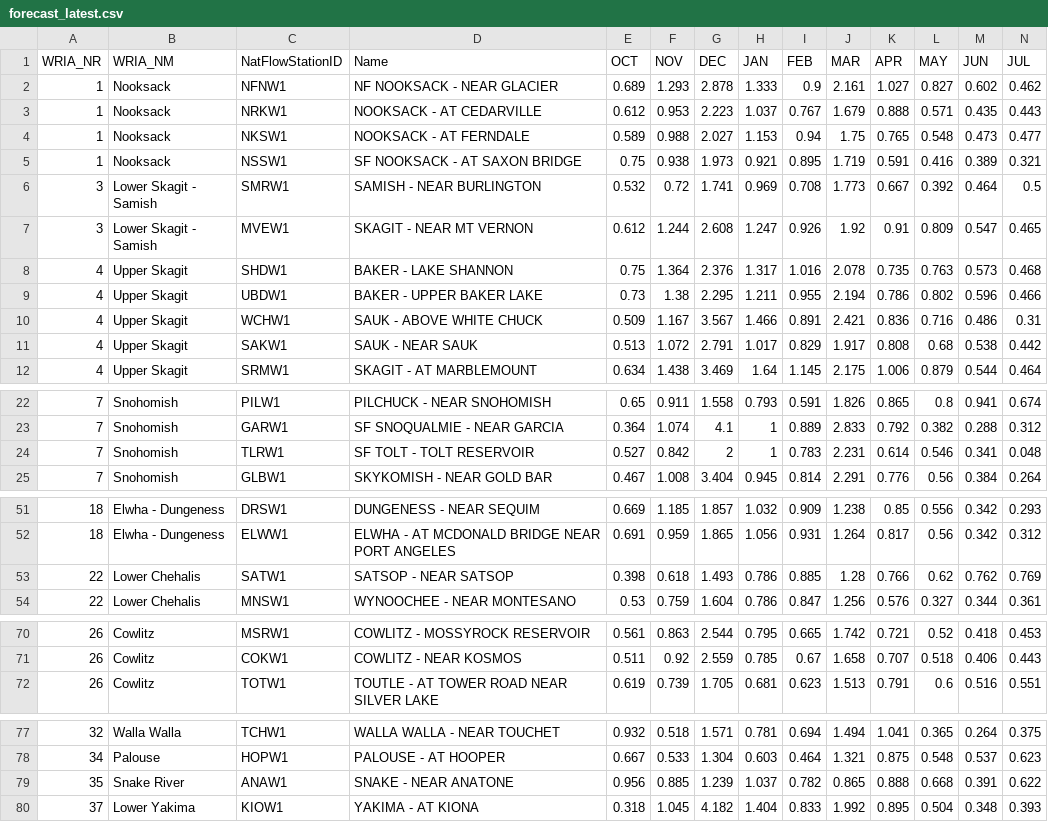
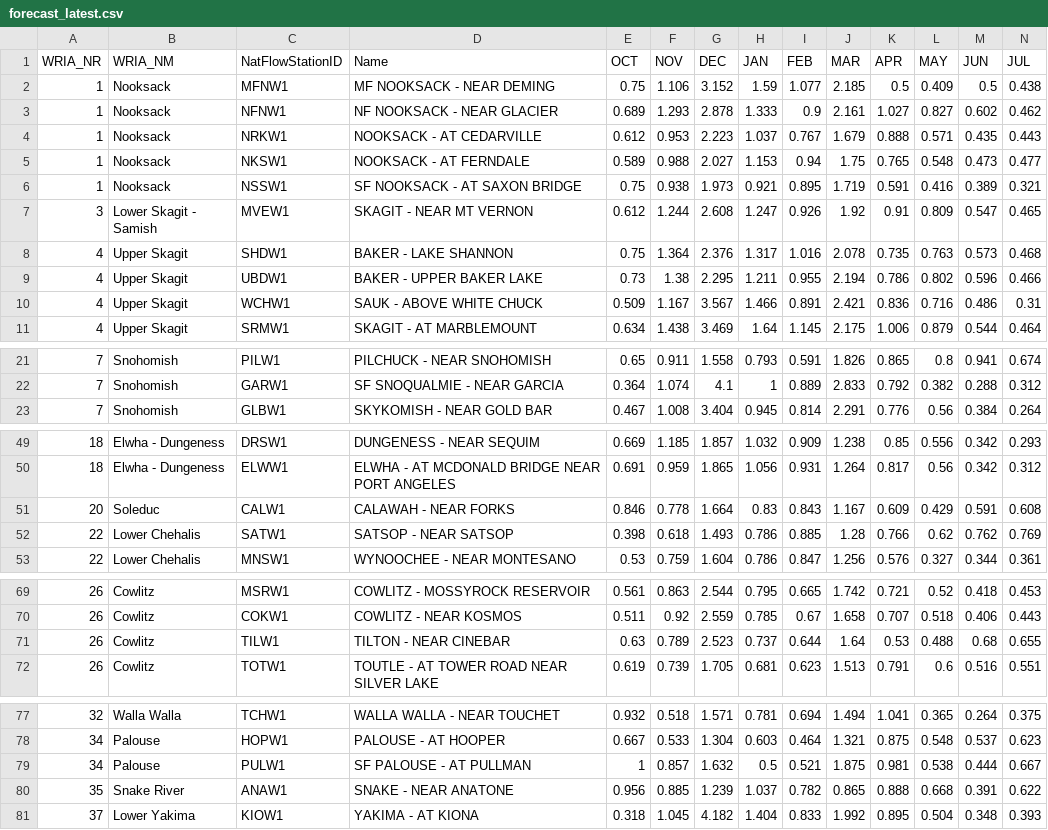
Before and after one commit to jeffmarti/monthly-forecast, a CSV file: data/forecast_latest.csv, drawn as a sheet; only a part is shown, gaps mark what is left out; removed rows and columns are numbered as before the commit, all else as after; rows hold the shown columns only; the diff names each change by its address in the sheet, - before the commit and + after, or states it on an @@ line.

```diff
--- a/data/forecast_latest.csv
+++ b/data/forecast_latest.csv
+row 2: 1 | Nooksack | MFNW1 | MF NOOKSACK - NEAR DEMING | 0.75 | 1.106 | 3.152 | 1.59 | 1.077 | 2.185 | 0.5 | 0.409 | 0.5 | 0.438
-row 6: 3 | Lower Skagit - Samish | SMRW1 | SAMISH - NEAR BURLINGTON | 0.532 | 0.72 | 1.741 | 0.969 | 0.708 | 1.773 | 0.667 | 0.392 | 0.464 | 0.5
-row 11: 4 | Upper Skagit | SAKW1 | SAUK - NEAR SAUK | 0.513 | 1.072 | 2.791 | 1.017 | 0.829 | 1.917 | 0.808 | 0.68 | 0.538 | 0.442
-row 24: 7 | Snohomish | TLRW1 | SF TOLT - TOLT RESERVOIR | 0.527 | 0.842 | 2 | 1 | 0.783 | 2.231 | 0.614 | 0.546 | 0.341 | 0.048
+row 51: 20 | Soleduc | CALW1 | CALAWAH - NEAR FORKS | 0.846 | 0.778 | 1.664 | 0.83 | 0.843 | 1.167 | 0.609 | 0.429 | 0.591 | 0.608
+row 71: 26 | Cowlitz | TILW1 | TILTON - NEAR CINEBAR | 0.63 | 0.789 | 2.523 | 0.737 | 0.644 | 1.64 | 0.53 | 0.488 | 0.68 | 0.655
+row 79: 34 | Palouse | PULW1 | SF PALOUSE - AT PULLMAN | 1 | 0.857 | 1.632 | 0.5 | 0.521 | 1.875 | 0.981 | 0.538 | 0.444 | 0.667
```
Also changed, not shown: 2 other files.
